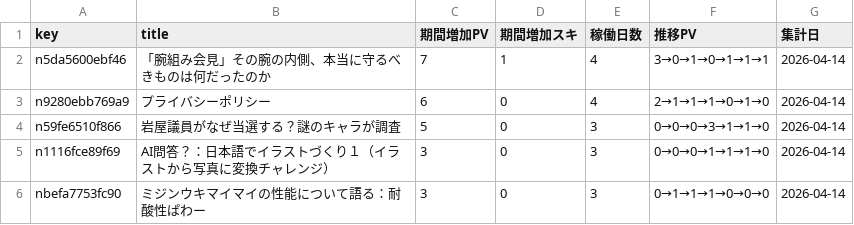
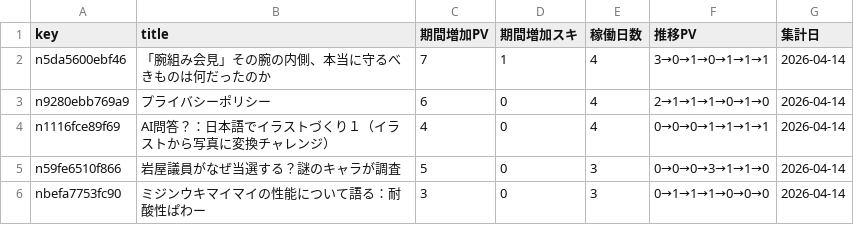
Before and after one commit to ganden0807-collab/note-stats-tracker, a CSV file: data/asset_articles.csv, drawn as a sheet.

```diff
--- a/data/asset_articles.csv
+++ b/data/asset_articles.csv
@@ -3,4 +3,4 @@ n5da5600ebf46,「腕組み会見」その腕の内側、本当に守るべきも
 n9280ebb769a9,プライバシーポリシー,6,0,4,2→1→1→1→0→1→0,2026-04-14
+n1116fce89f69,AI問答？：日本語でイラストづくり１（イラストから写真に変換チャレンジ）,4,0,4,0→0→0→1→1→1→1,2026-04-14
 n59fe6510f866,岩屋議員がなぜ当選する？謎のキャラが調査,5,0,3,0→0→0→3→1→1→0,2026-04-14
-n1116fce89f69,AI問答？：日本語でイラストづくり１（イラストから写真に変換チャレンジ）,3,0,3,0→0→0→1→1→1→0,2026-04-14
 nbefa7753fc90,ミジンウキマイマイの性能について語る：耐酸性ぱわー,3,0,3,0→1→1→1→0→0→0,2026-04-14
```
Also changed, not shown: data/articles.csv, data/daily_summary.csv, 2 other files.
